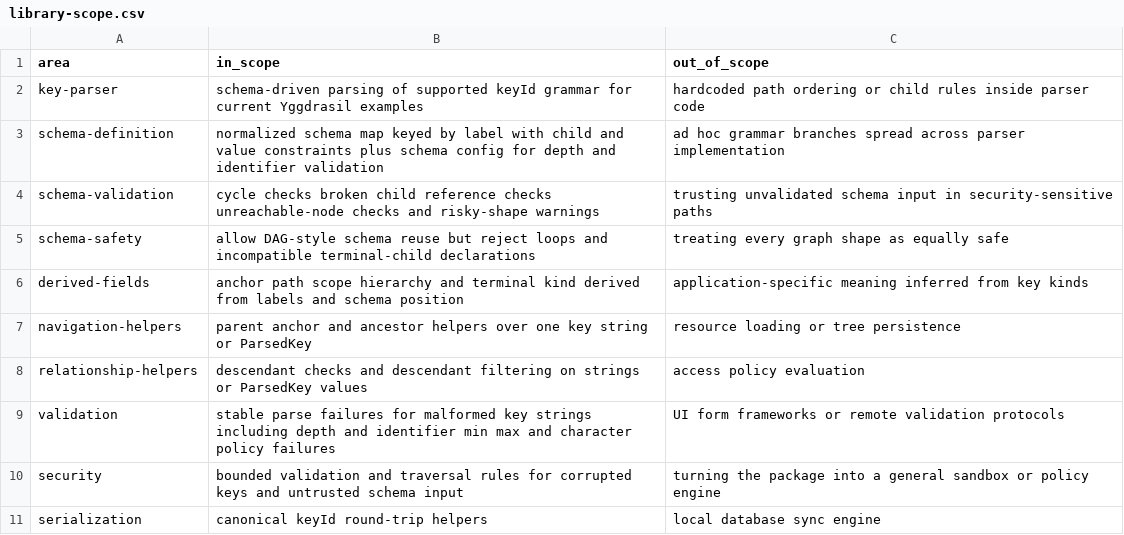
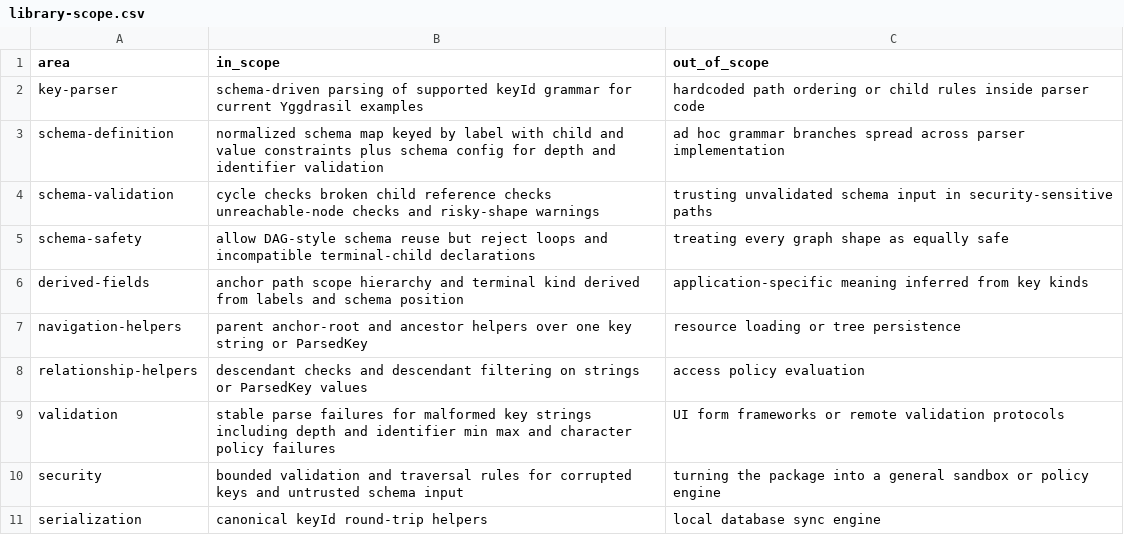
Before and after one commit to flarebyte/beaming_yggdrasil_key, a CSV file: doc/design-meta/examples/library-scope.csv, drawn as a sheet.

```diff
--- a/doc/design-meta/examples/library-scope.csv
+++ b/doc/design-meta/examples/library-scope.csv
@@ -6,3 +6,3 @@ schema-safety,allow DAG-style schema reuse but reject loops and incompatible ter
 derived-fields,anchor path scope hierarchy and terminal kind derived from labels and schema position,application-specific meaning inferred from key kinds
-navigation-helpers,parent anchor and ancestor helpers over one key string or ParsedKey,resource loading or tree persistence
+navigation-helpers,parent anchor-root and ancestor helpers over one key string or ParsedKey,resource loading or tree persistence
 relationship-helpers,descendant checks and descendant filtering on strings or ParsedKey values,access policy evaluation
```
Also changed, not shown: doc/design-meta/examples/api-direction.csv, doc/design-meta/examples/derived-fields.csv, 10 other files.
